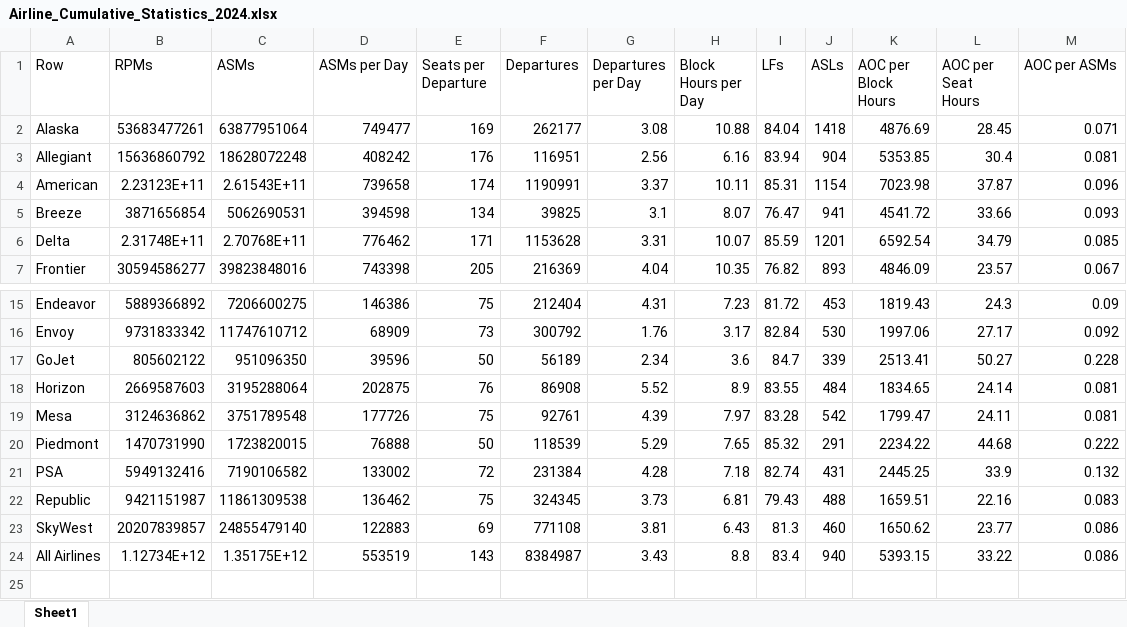
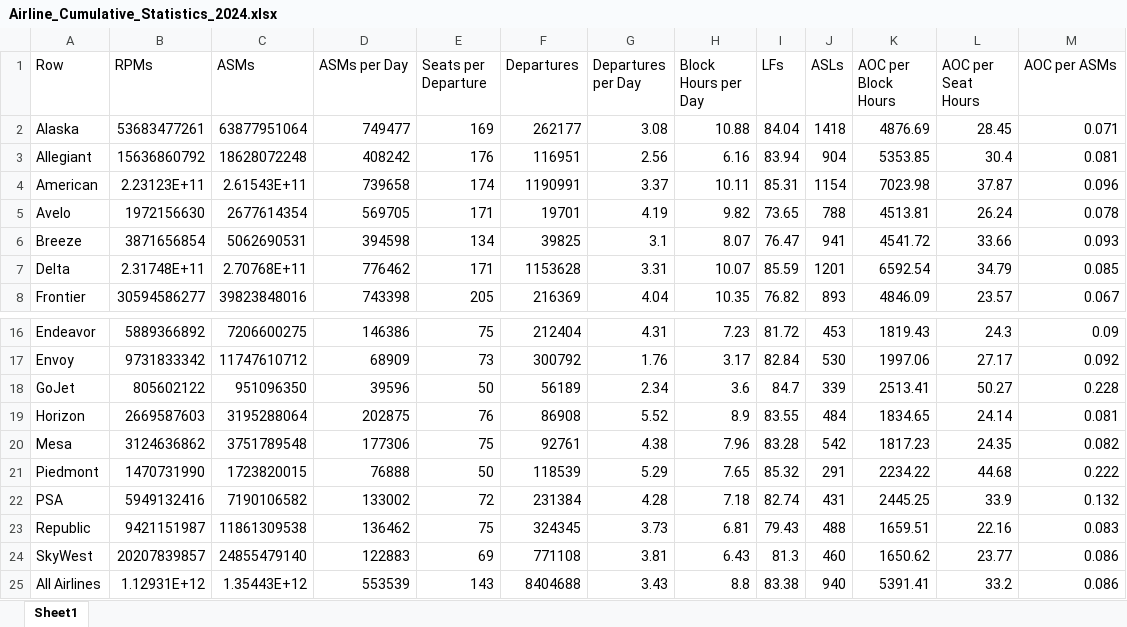
Before and after one commit to andyeske/Airline-Data-Analysis-Tools, an Excel workbook: Output Data Tables/APAT Outputs/Aggregated Tables/2024/Airline_Cumulative_Statistics_2024.xlsx, sheet Sheet1, drawn as a sheet; only a part is shown, gaps mark what is left out; values as stored, in another font and other column widths than the file's, no borders; addresses are those after the commit; the diff names each change by its address in the sheet, - before the commit and + after, or states it on an @@ line.

```diff
--- a/Output Data Tables/APAT Outputs/Aggregated Tables/2024/Airline_Cumulative_Statistics_2024.xlsx (sheet Sheet1)
+++ b/Output Data Tables/APAT Outputs/Aggregated Tables/2024/Airline_Cumulative_Statistics_2024.xlsx (sheet Sheet1)
+row 5: Avelo | 1972156630 | 2677614354 | 569705 | 171 | 19701 | 4.19 | 9.82 | 73.65 | 788 | 4513.81 | 26.24 | 0.078
-D20 (ASMs per Day): 177726
+D20 (ASMs per Day): 177306
-G20 (Departures per Day): 4.39
+G20 (Departures per Day): 4.38
-H20 (Block Hours per Day): 7.97
+H20 (Block Hours per Day): 7.96
-K20 (AOC per Block Hours): 1799.47
+K20 (AOC per Block Hours): 1817.23
-L20 (AOC per Seat Hours): 24.11
+L20 (AOC per Seat Hours): 24.35
-M20 (AOC per ASMs): 0.081
+M20 (AOC per ASMs): 0.082
-B25 (RPMs): 1.12734E+12
+B25 (RPMs): 1.12931E+12
-C25 (ASMs): 1.35175E+12
+C25 (ASMs): 1.35443E+12
-D25 (ASMs per Day): 553519
+D25 (ASMs per Day): 553539
-F25 (Departures): 8384987
+F25 (Departures): 8404688
-I25 (LFs): 83.4
+I25 (LFs): 83.38
-K25 (AOC per Block Hours): 5393.15
+K25 (AOC per Block Hours): 5391.41
-L25 (AOC per Seat Hours): 33.22
+L25 (AOC per Seat Hours): 33.2
```
Also changed, not shown: Output Data Tables/APAT Outputs/Aggregated Tables/2024/Aircraft_Cumulative_Statistics_2024.xlsx.
